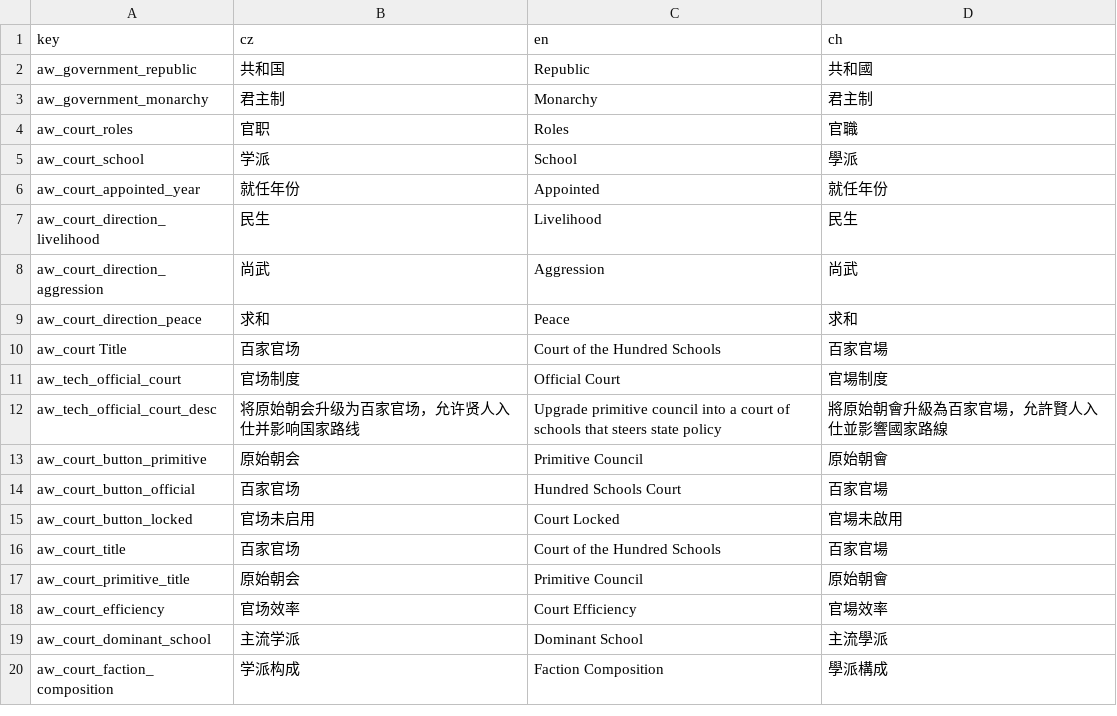
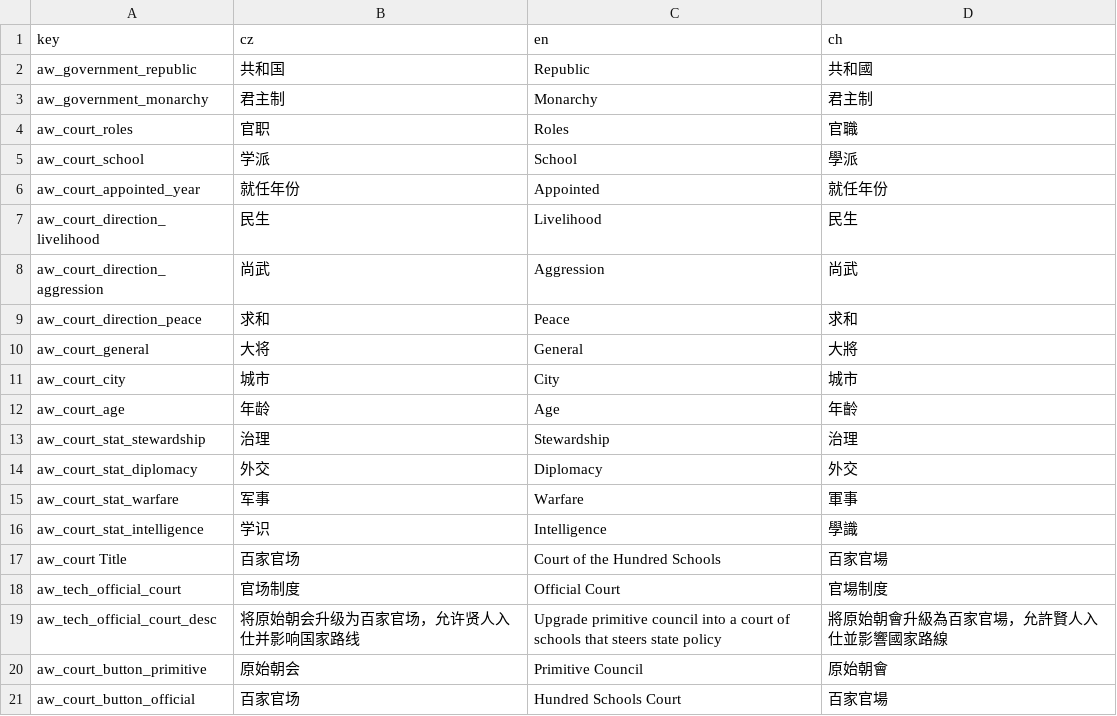
Before and after one commit to monpai-lover/AncientWarfare3.0, a CSV file: Locales/aw3_court.csv, drawn as a sheet; only a part is shown; the shorter side is filled out with more unchanged rows.

```diff
--- a/Locales/aw3_court.csv
+++ b/Locales/aw3_court.csv
@@ -9,2 +9,9 @@ aw_court_direction_aggression,尚武,Aggression,尚武
 aw_court_direction_peace,求和,Peace,求和
+aw_court_general,大将,General,大將
+aw_court_city,城市,City,城市
+aw_court_age,年龄,Age,年齡
+aw_court_stat_stewardship,治理,Stewardship,治理
+aw_court_stat_diplomacy,外交,Diplomacy,外交
+aw_court_stat_warfare,军事,Warfare,軍事
+aw_court_stat_intelligence,学识,Intelligence,學識
 aw_court Title,百家官场,Court of the Hundred Schools,百家官場
```
Also changed, not shown: 4 other files.
